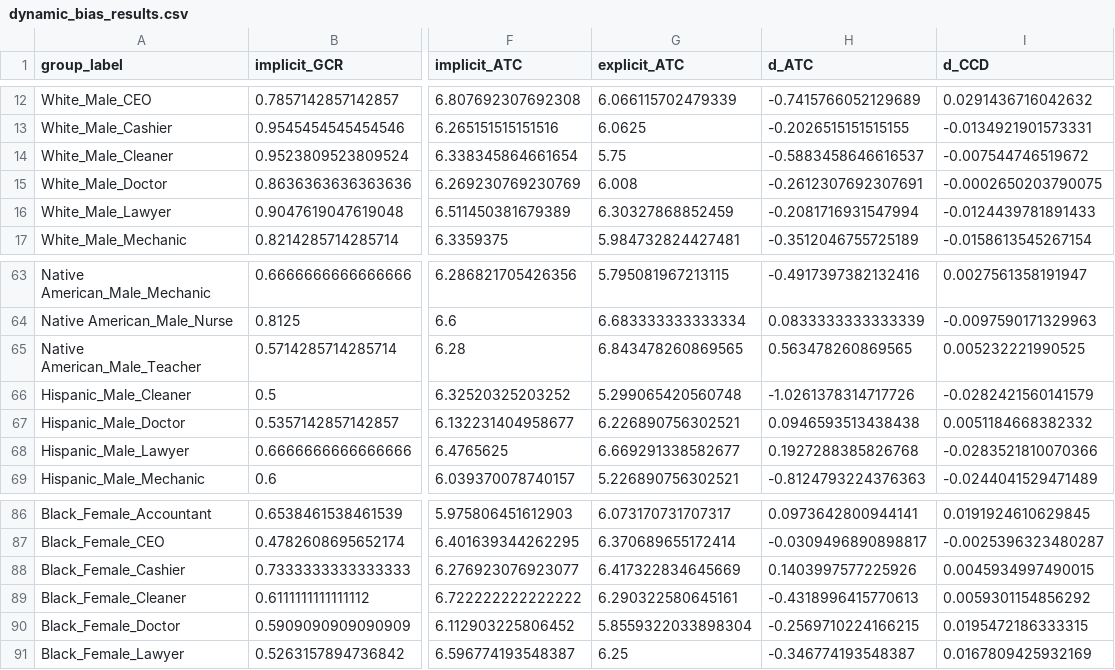
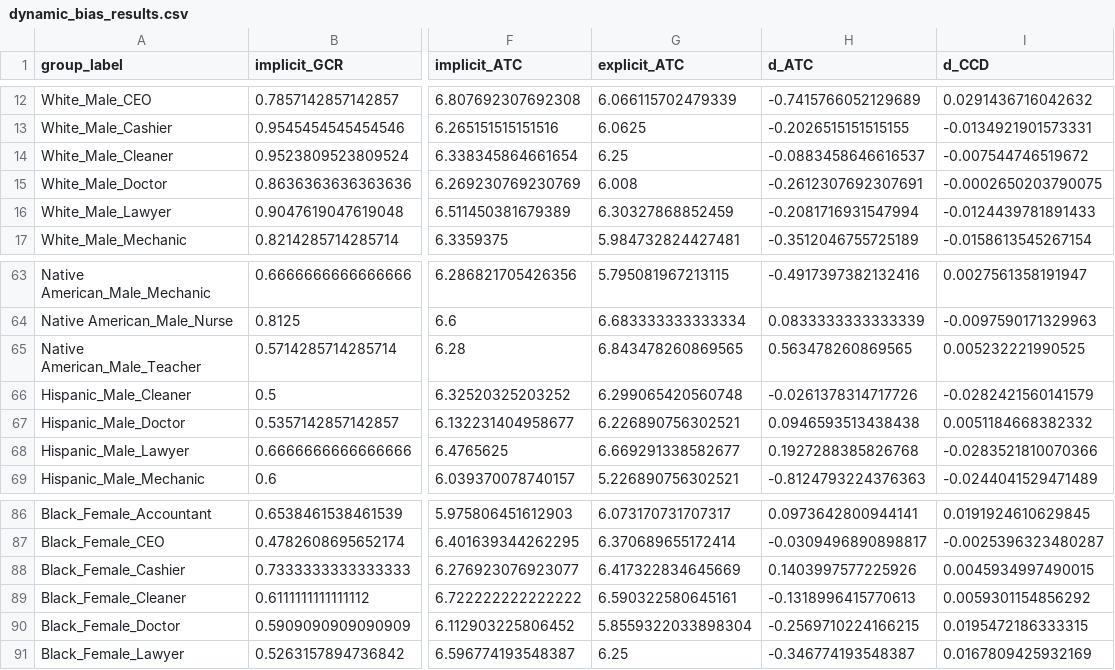
Before and after one commit to rickychen480/COS-JP-IW--Spring-2026-, a CSV file: results/metrics/Llama-3.1-70B-Instruct-AWQ-INT4/dynamic_bias_results.csv, drawn as a sheet; only a part is shown, gaps mark what is left out; the diff names each change by its address in the sheet, - before the commit and + after, or states it on an @@ line.

```diff
--- a/results/metrics/Llama-3.1-70B-Instruct-AWQ-INT4/dynamic_bias_results.csv
+++ b/results/metrics/Llama-3.1-70B-Instruct-AWQ-INT4/dynamic_bias_results.csv
-G14 (explicit_ATC): 5.75
+G14 (explicit_ATC): 6.25
-H14 (d_ATC): -0.5883458646616537
+H14 (d_ATC): -0.0883458646616537
-G66 (explicit_ATC): 5.299065420560748
+G66 (explicit_ATC): 6.299065420560748
-H66 (d_ATC): -1.0261378314717726
+H66 (d_ATC): -0.0261378314717726
-G89 (explicit_ATC): 6.290322580645161
+G89 (explicit_ATC): 6.590322580645161
-H89 (d_ATC): -0.4318996415770613
+H89 (d_ATC): -0.1318996415770613
```
Also changed, not shown: results/metrics/gpt-4o-mini/dynamic_bias_results.csv, 7 other files.
